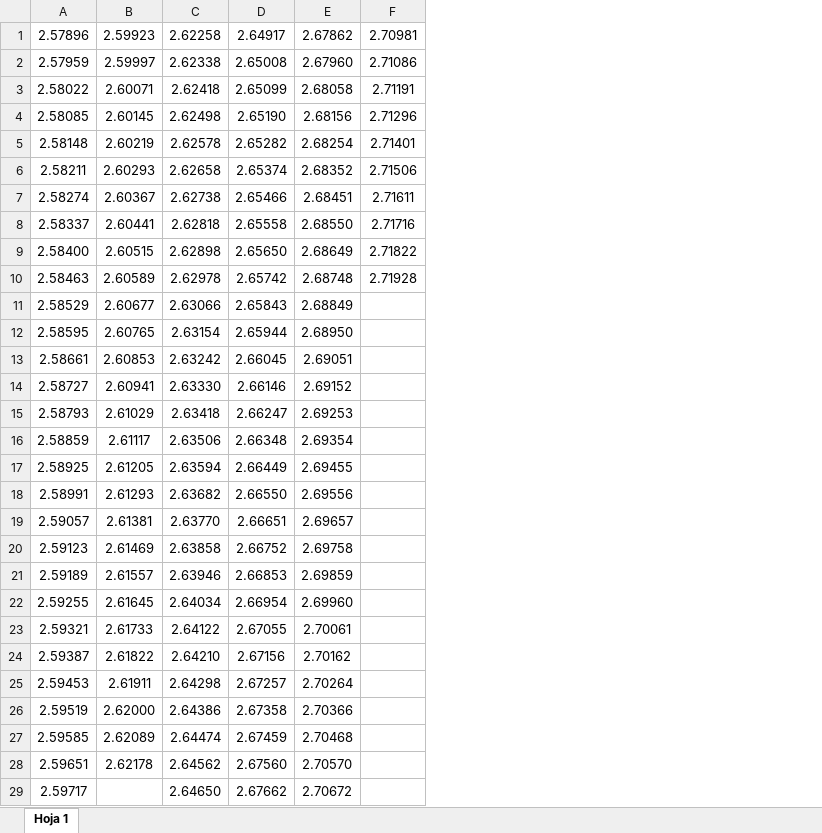
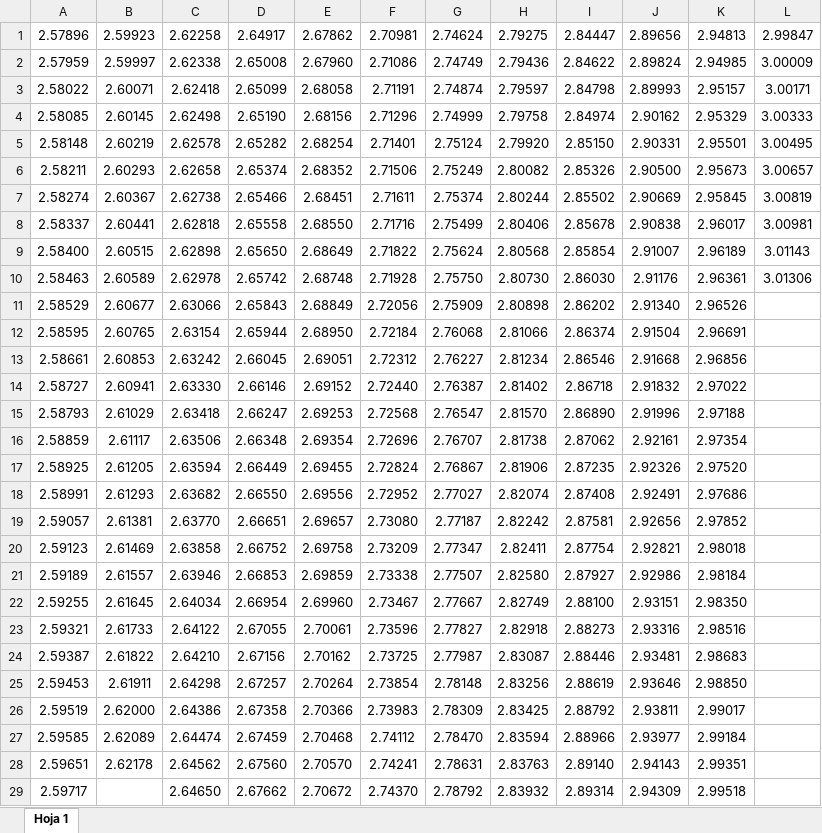
Before and after one commit to selinmarcos/ufv, an Excel workbook: 2025.xlsx, sheet Hoja 1, drawn as a sheet; only a part is shown; values as stored, in another font and other column widths than the file's, no borders; the diff covers the shown part only; the diff names each change by its address in the sheet, - before the commit and + after, or states it on an @@ line.

Commit message:
nov

```diff
--- a/2025.xlsx (sheet Hoja 1)
+++ b/2025.xlsx (sheet Hoja 1)
+column G, rows 1-29: 2.74624 | 2.74749 | 2.74874 | 2.74999 | 2.75124 | 2.75249 | 2.75374 | 2.75499 | 2.75624 | 2.75750 | 2.75909 | 2.76068 | 2.76227 | 2.76387 | 2.76547 | 2.76707 | 2.76867 | 2.77027 | 2.77187 | 2.77347 | 2.77507 | 2.77667 | 2.77827 | 2.77987 | 2.78148 | 2.78309 | 2.78470 | 2.78631 | 2.78792
+column H, rows 1-29: 2.79275 | 2.79436 | 2.79597 | 2.79758 | 2.79920 | 2.80082 | 2.80244 | 2.80406 | 2.80568 | 2.80730 | 2.80898 | 2.81066 | 2.81234 | 2.81402 | 2.81570 | 2.81738 | 2.81906 | 2.82074 | 2.82242 | 2.82411 | 2.82580 | 2.82749 | 2.82918 | 2.83087 | 2.83256 | 2.83425 | 2.83594 | 2.83763 | 2.83932
+column I, rows 1-29: 2.84447 | 2.84622 | 2.84798 | 2.84974 | 2.85150 | 2.85326 | 2.85502 | 2.85678 | 2.85854 | 2.86030 | 2.86202 | 2.86374 | 2.86546 | 2.86718 | 2.86890 | 2.87062 | 2.87235 | 2.87408 | 2.87581 | 2.87754 | 2.87927 | 2.88100 | 2.88273 | 2.88446 | 2.88619 | 2.88792 | 2.88966 | 2.89140 | 2.89314
+column J, rows 1-29: 2.89656 | 2.89824 | 2.89993 | 2.90162 | 2.90331 | 2.90500 | 2.90669 | 2.90838 | 2.91007 | 2.91176 | 2.91340 | 2.91504 | 2.91668 | 2.91832 | 2.91996 | 2.92161 | 2.92326 | 2.92491 | 2.92656 | 2.92821 | 2.92986 | 2.93151 | 2.93316 | 2.93481 | 2.93646 | 2.93811 | 2.93977 | 2.94143 | 2.94309
+column K, rows 1-29: 2.94813 | 2.94985 | 2.95157 | 2.95329 | 2.95501 | 2.95673 | 2.95845 | 2.96017 | 2.96189 | 2.96361 | 2.96526 | 2.96691 | 2.96856 | 2.97022 | 2.97188 | 2.97354 | 2.97520 | 2.97686 | 2.97852 | 2.98018 | 2.98184 | 2.98350 | 2.98516 | 2.98683 | 2.98850 | 2.99017 | 2.99184 | 2.99351 | 2.99518
+column L, rows 1-10: 2.99847 | 3.00009 | 3.00171 | 3.00333 | 3.00495 | 3.00657 | 3.00819 | 3.00981 | 3.01143 | 3.01306
-F11: (empty)
+F11: 2.72056
-F12: (empty)
+F12: 2.72184
-F13: (empty)
+F13: 2.72312
-F14: (empty)
+F14: 2.72440
-F15: (empty)
+F15: 2.72568
-F16: (empty)
+F16: 2.72696
-F17: (empty)
+F17: 2.72824
-F18: (empty)
+F18: 2.72952
-F19: (empty)
+F19: 2.73080
-F20: (empty)
+F20: 2.73209
-F21: (empty)
+F21: 2.73338
-F22: (empty)
+F22: 2.73467
-F23: (empty)
+F23: 2.73596
-F24: (empty)
+F24: 2.73725
-F25: (empty)
+F25: 2.73854
-F26: (empty)
+F26: 2.73983
-F27: (empty)
+F27: 2.74112
-F28: (empty)
+F28: 2.74241
-F29: (empty)
+F29: 2.74370
```
Also changed, not shown: 1 edited cell elsewhere in this sheet.
